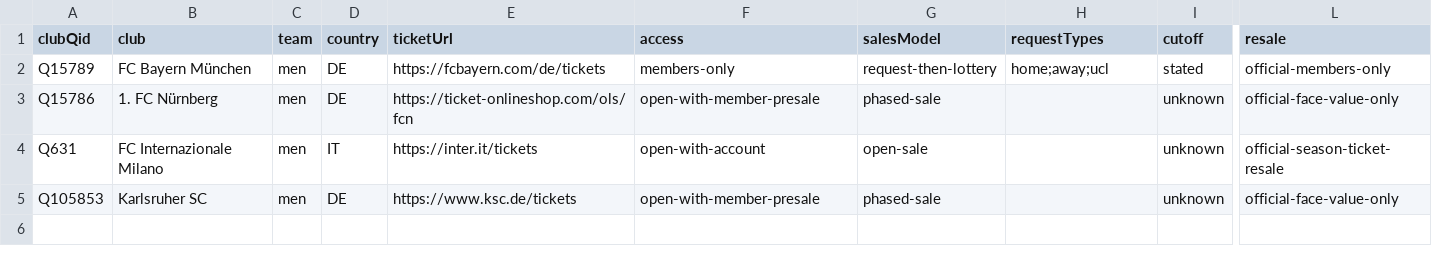
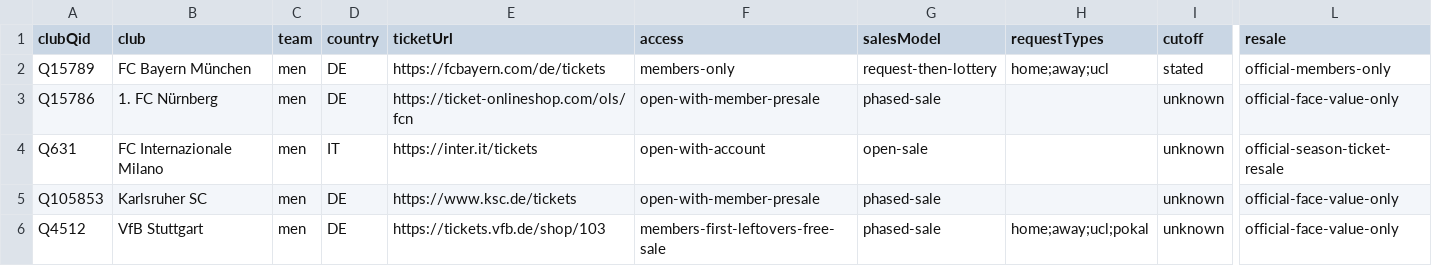
Before and after one commit to AlexGrozavul/Football, a CSV file: data/club-tickets.csv, drawn as a sheet; only a part is shown, gaps mark what is left out; rows hold the shown columns only; the diff names each change by its address in the sheet, - before the commit and + after, or states it on an @@ line.

```diff
--- a/data/club-tickets.csv
+++ b/data/club-tickets.csv
+row 6: Q4512 | VfB Stuttgart | men | DE | https://tickets.vfb.de/shop/103 | members-first-leftovers-free-sale | phased-sale | home;away;ucl;pokal | unknown | official-face-value-only
```
Also changed, not shown: data/club-ticket-demand.csv, data/club-ticket-windows.csv, 5 other files.
